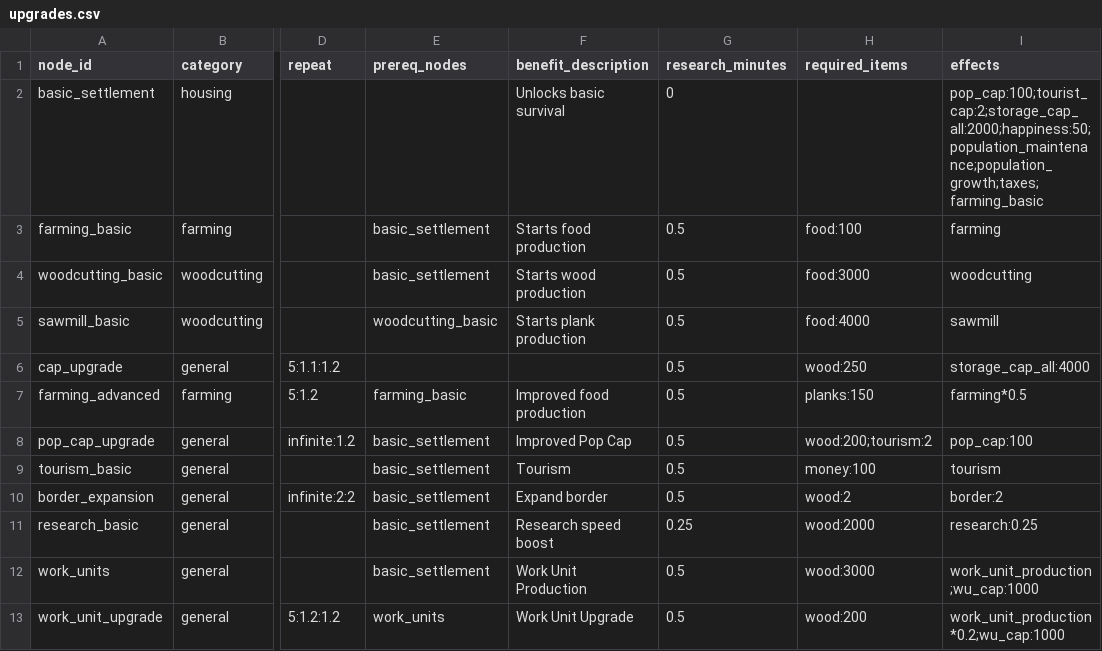
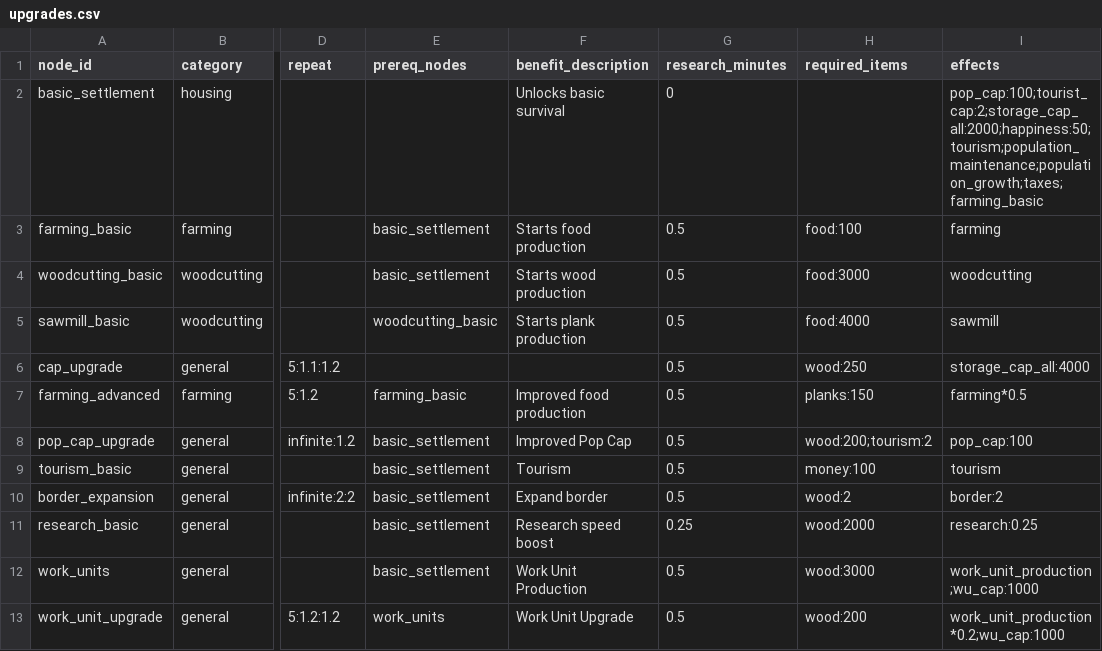
Before and after one commit to Quackers29/BusinessCraft, a CSV file: common/src/main/resources/assets/businesscraft/config/upgrades.csv, drawn as a sheet; only a part is shown, gaps mark what is left out; the diff names each change by its address in the sheet, - before the commit and + after, or states it on an @@ line.

```diff
--- a/common/src/main/resources/assets/businesscraft/config/upgrades.csv
+++ b/common/src/main/resources/assets/businesscraft/config/upgrades.csv
-I2 (effects): pop_cap:100;tourist_cap:2;storage_cap_all:2000;happiness:50;population_maintenance;population_growth;taxes;farming_basic
+I2 (effects): pop_cap:100;tourist_cap:2;storage_cap_all:2000;happiness:50;tourism;population_maintenance;population_growth;taxes;farming_basic
```
Also changed, not shown: common/src/main/resources/assets/businesscraft/config/productions.csv, 7 other files.
